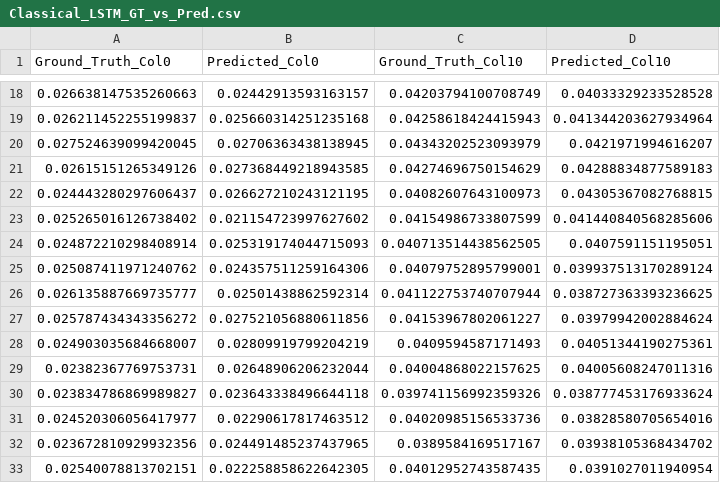
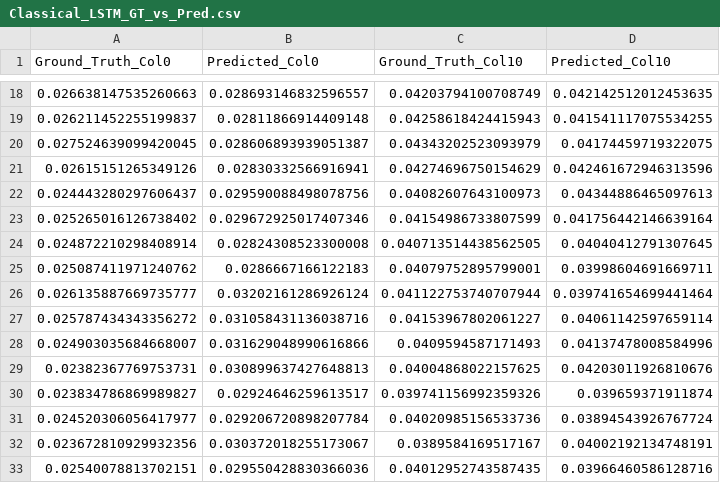
Before and after one commit to HUmutI/EPFL-Quandela-Qedi, a CSV file: last/Classical_LSTM_GT_vs_Pred.csv, drawn as a sheet; only a part is shown, gaps mark what is left out; the diff covers the shown part only.

```diff
--- a/last/Classical_LSTM_GT_vs_Pred.csv
+++ b/last/Classical_LSTM_GT_vs_Pred.csv
@@ -18,16 +18,16 @@ Ground_Truth_Col0,Predicted_Col0,Ground_Truth_Col10,Predicted_Col10
-0.026638147535260663,0.02442913593163157,0.04203794100708749,0.04033329233528528
-0.026211452255199837,0.025660314251235168,0.04258618424415943,0.041344203627934964
-0.027524639099420045,0.02706363438138945,0.04343202523093979,0.0421971994616207
-0.02615151265349126,0.027368449218943585,0.04274696750154629,0.04288834877589183
-0.024443280297606437,0.026627210243121195,0.04082607643100973,0.04305367082768815
-0.025265016126738402,0.021154723997627602,0.04154986733807599,0.041440840568285606
-0.024872210298408914,0.025319174044715093,0.040713514438562505,0.0407591151195051
-0.025087411971240762,0.024357511259164306,0.04079752895799001,0.039937513170289124
-0.026135887669735777,0.02501438862592314,0.041122753740707944,0.038727363393236625
-0.025787434343356272,0.027521056880611856,0.04153967802061227,0.03979942002884624
-0.024903035684668007,0.02809919799204219,0.0409594587171493,0.04051344190275361
-0.02382367769753731,0.02648906206232044,0.04004868022157625,0.04005608247011316
-0.023834786869989827,0.023643338496644118,0.039741156992359326,0.038777453176933624
-0.024520306056417977,0.02290617817463512,0.04020985156533736,0.03828580705654016
-0.023672810929932356,0.024491485237437965,0.0389584169517167,0.03938105368434702
-0.02540078813702151,0.022258858622642305,0.04012952743587435,0.0391027011940954
+0.026638147535260663,0.028693146832596557,0.04203794100708749,0.042142512012453635
+0.026211452255199837,0.02811866914409148,0.04258618424415943,0.041541117075534255
+0.027524639099420045,0.028606893939051387,0.04343202523093979,0.04174459719322075
+0.02615151265349126,0.02830332566916941,0.04274696750154629,0.042461672946313596
+0.024443280297606437,0.029590088498078756,0.04082607643100973,0.04344886465097613
+0.025265016126738402,0.029672925017407346,0.04154986733807599,0.041756442146639164
+0.024872210298408914,0.02824308523300008,0.040713514438562505,0.04040412791307645
+0.025087411971240762,0.0286667166122183,0.04079752895799001,0.03998604691669711
+0.026135887669735777,0.03202161286926124,0.041122753740707944,0.039741654699441464
+0.025787434343356272,0.031058431136038716,0.04153967802061227,0.04061142597659114
+0.024903035684668007,0.031629048990616866,0.0409594587171493,0.04137478008584996
+0.02382367769753731,0.030899637427648813,0.04004868022157625,0.04203011926810676
+0.023834786869989827,0.02924646259613517,0.039741156992359326,0.039659371911874
+0.024520306056417977,0.029206720898207784,0.04020985156533736,0.03894543926767724
+0.023672810929932356,0.030372018255173067,0.0389584169517167,0.04002192134748191
+0.02540078813702151,0.029550428830366036,0.04012952743587435,0.03966460586128716
```
Also changed, not shown: 116 edited cells elsewhere in this file, last/Champion_Hybrid_QNN_GT_vs_Pred.csv, 9 other files.
